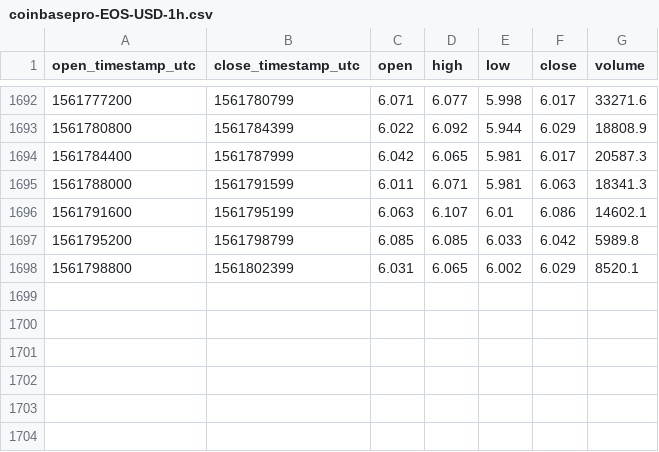
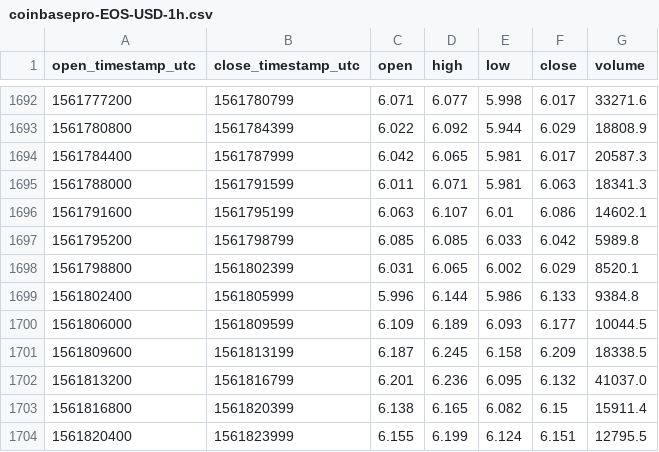
Before and after one commit to cryptobigbro/coinbasepro-EOS-USD, a CSV file: coinbasepro-EOS-USD-1h.csv, drawn as a sheet; only a part is shown, gaps mark what is left out; the diff names each change by its address in the sheet, - before the commit and + after, or states it on an @@ line.

Commit message:
Update OHLCV data.

```diff
--- a/coinbasepro-EOS-USD-1h.csv
+++ b/coinbasepro-EOS-USD-1h.csv
+row 1699: 1561802400 | 1561805999 | 5.996 | 6.144 | 5.986 | 6.133 | 9384.8
+row 1700: 1561806000 | 1561809599 | 6.109 | 6.189 | 6.093 | 6.177 | 10044.5
+row 1701: 1561809600 | 1561813199 | 6.187 | 6.245 | 6.158 | 6.209 | 18338.5
+row 1702: 1561813200 | 1561816799 | 6.201 | 6.236 | 6.095 | 6.132 | 41037.0
+row 1703: 1561816800 | 1561820399 | 6.138 | 6.165 | 6.082 | 6.15 | 15911.4
+row 1704: 1561820400 | 1561823999 | 6.155 | 6.199 | 6.124 | 6.151 | 12795.5
```
Also changed, not shown: 1 other file.
